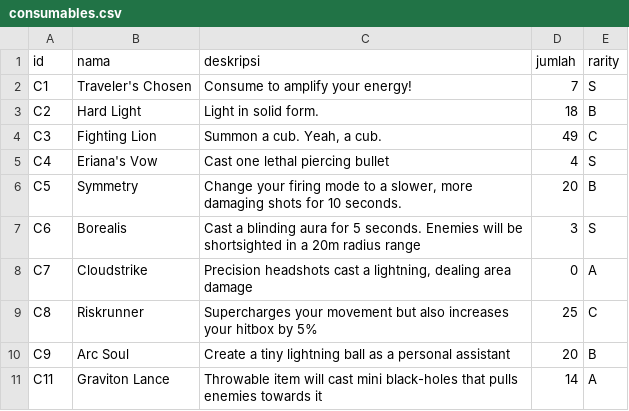
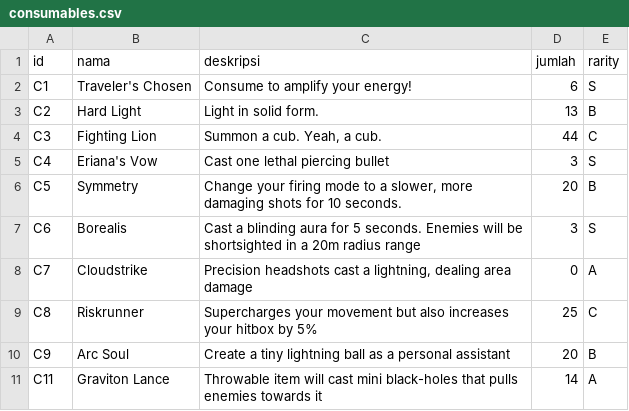
Before and after one commit to clumsyyyy/TubesDaspro, a CSV file: data/consumables.csv, drawn as a sheet.

```diff
--- a/data/consumables.csv
+++ b/data/consumables.csv
@@ -1,6 +1,6 @@
 id;nama;deskripsi;jumlah;rarity
-C1;Traveler's Chosen;Consume to amplify your energy!;7;S
-C2;Hard Light;Light in solid form.;18;B
-C3;Fighting Lion;Summon a cub. Yeah, a cub.;49;C
-C4;Eriana's Vow;Cast one lethal piercing bullet;4;S
+C1;Traveler's Chosen;Consume to amplify your energy!;6;S
+C2;Hard Light;Light in solid form.;13;B
+C3;Fighting Lion;Summon a cub. Yeah, a cub.;44;C
+C4;Eriana's Vow;Cast one lethal piercing bullet;3;S
 C5;Symmetry;Change your firing mode to a slower, more damaging shots for 10 seconds.;20;B
```
Also changed, not shown: data/gadget.csv, data/gadget_borrow_history.csv, 2 other files.
